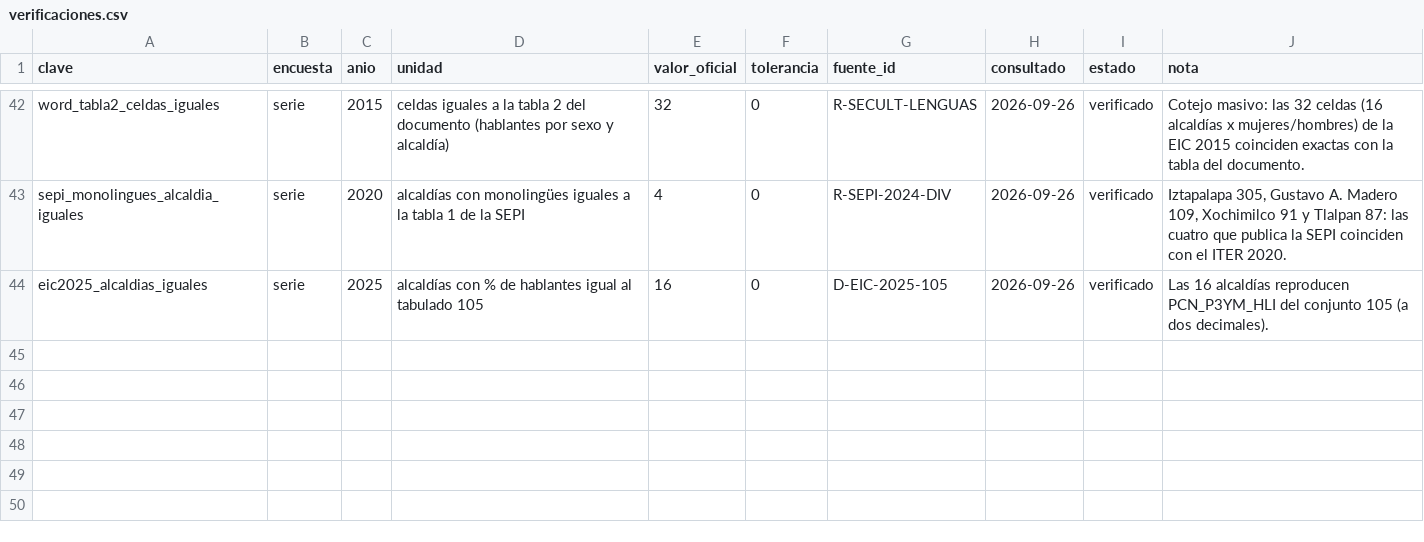
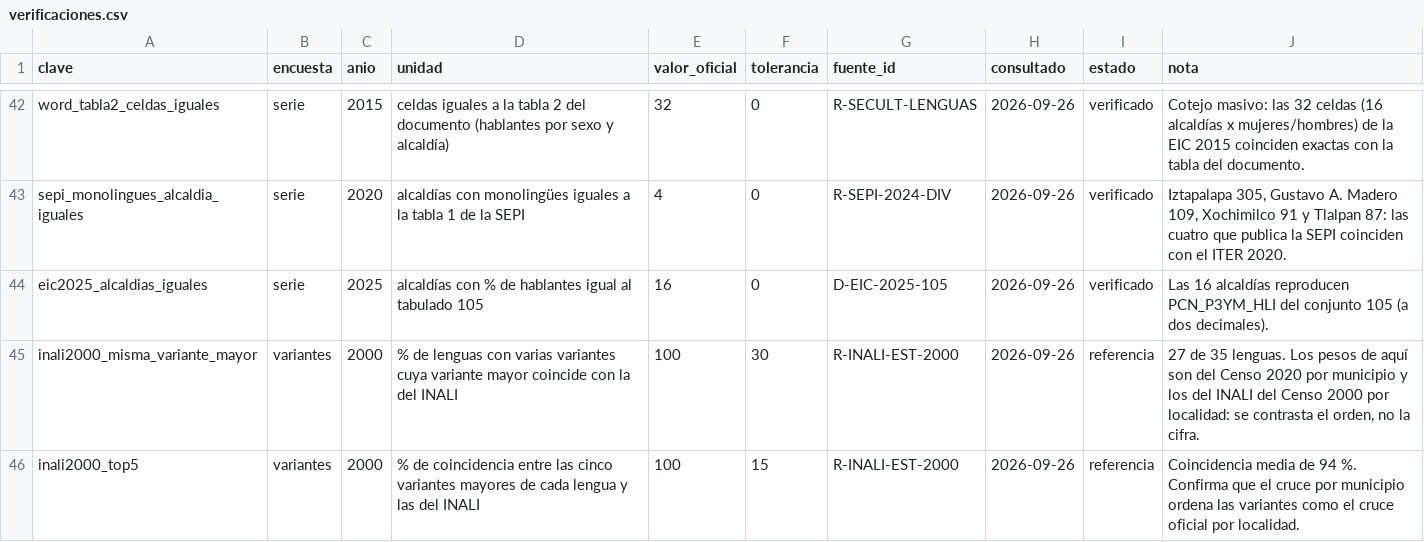
Before and after one commit to MisaelAvila49/SECTEI-observatorio, a CSV file: src/data/verificaciones.csv, drawn as a sheet; only a part is shown, gaps mark what is left out.

```diff
--- a/src/data/verificaciones.csv
+++ b/src/data/verificaciones.csv
@@ -44 +44,3 @@ sepi_monolingues_alcaldia_iguales,serie,2020,alcaldías con monolingües iguales
 eic2025_alcaldias_iguales,serie,2025,alcaldías con % de hablantes igual al tabulado 105,16,0,D-EIC-2025-105,2026-09-26,verificado,"Las 16 alcaldías reproducen PCN_P3YM_HLI del conjunto 105 (a dos decimales)."
+inali2000_misma_variante_mayor,variantes,2000,% de lenguas con varias variantes cuya variante mayor coincide con la del INALI,100,30,R-INALI-EST-2000,2026-09-26,referencia,"27 de 35 lenguas. Los pesos de aquí son del Censo 2020 por municipio y los del INALI del Censo 2000 por localidad: se contrasta el orden, no la cifra."
+inali2000_top5,variantes,2000,% de coincidencia entre las cinco variantes mayores de cada lengua y las del INALI,100,15,R-INALI-EST-2000,2026-09-26,referencia,"Coincidencia media de 94 %. Confirma que el cruce por municipio ordena las variantes como el cruce oficial por localidad."
```
Also changed, not shown: src/data/calculado.csv, src/data/catalogo_lenguas.csv, 21 other files.
